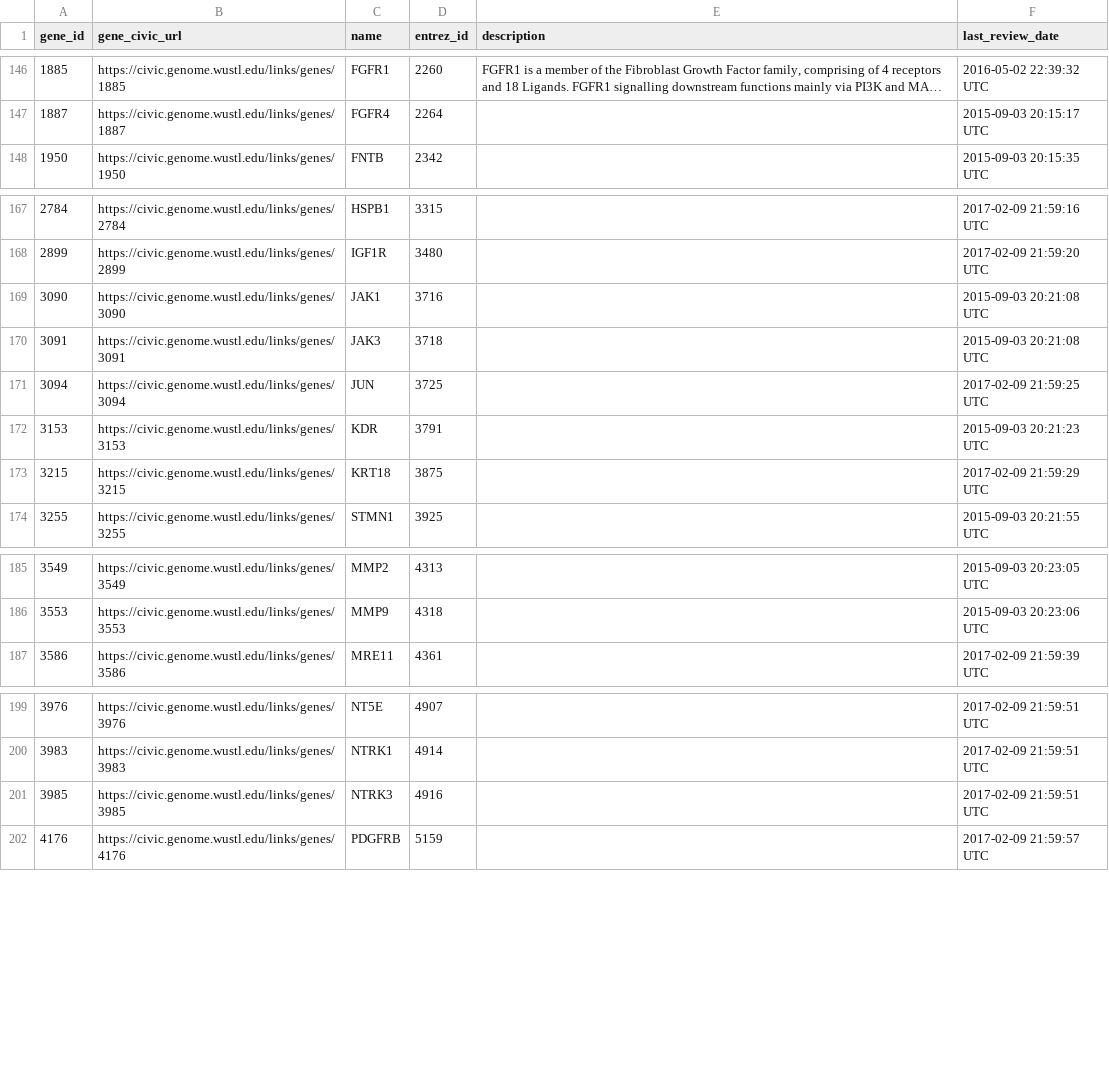
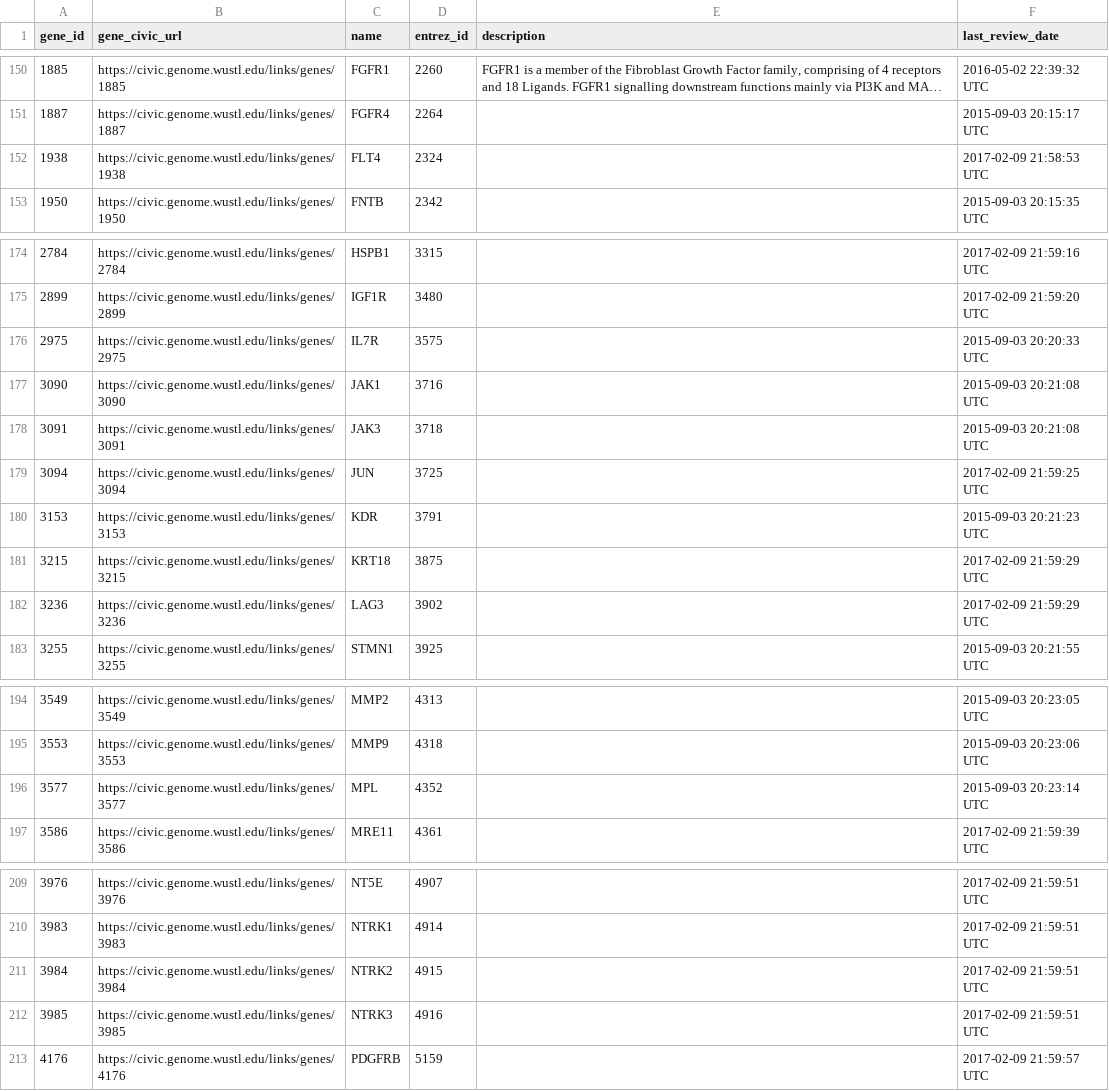
Before and after one commit to griffithlab/civic-server, a TSV file: public/downloads/nightly/nightly-GeneSummaries.tsv, drawn as a sheet; only a part is shown, gaps mark what is left out; long unchanged cells end in …; the diff covers the shown part only.

```diff
--- a/public/downloads/nightly/nightly-GeneSummaries.tsv
+++ b/public/downloads/nightly/nightly-GeneSummaries.tsv
@@ -147,2 +151,3 @@ gene_id	gene_civic_url	name	entrez_id	description	last_review_date
 1887	https://civic.genome.wustl.edu/links/genes/1887	FGFR4	2264		2015-09-03 20:15:17 UTC
+1938	https://civic.genome.wustl.edu/links/genes/1938	FLT4	2324		2017-02-09 21:58:53 UTC
 1950	https://civic.genome.wustl.edu/links/genes/1950	FNTB	2342		2015-09-03 20:15:35 UTC
@@ -168,2 +175,3 @@ gene_id	gene_civic_url	name	entrez_id	description	last_review_date
 2899	https://civic.genome.wustl.edu/links/genes/2899	IGF1R	3480		2017-02-09 21:59:20 UTC
+2975	https://civic.genome.wustl.edu/links/genes/2975	IL7R	3575		2015-09-03 20:20:33 UTC
 3090	https://civic.genome.wustl.edu/links/genes/3090	JAK1	3716		2015-09-03 20:21:08 UTC
@@ -173,2 +181,3 @@ gene_id	gene_civic_url	name	entrez_id	description	last_review_date
 3215	https://civic.genome.wustl.edu/links/genes/3215	KRT18	3875		2017-02-09 21:59:29 UTC
+3236	https://civic.genome.wustl.edu/links/genes/3236	LAG3	3902		2017-02-09 21:59:29 UTC
 3255	https://civic.genome.wustl.edu/links/genes/3255	STMN1	3925		2015-09-03 20:21:55 UTC
@@ -186,2 +195,3 @@ gene_id	gene_civic_url	name	entrez_id	description	last_review_date
 3553	https://civic.genome.wustl.edu/links/genes/3553	MMP9	4318		2015-09-03 20:23:06 UTC
+3577	https://civic.genome.wustl.edu/links/genes/3577	MPL	4352		2015-09-03 20:23:14 UTC
 3586	https://civic.genome.wustl.edu/links/genes/3586	MRE11	4361		2017-02-09 21:59:39 UTC
@@ -200,2 +210,3 @@ gene_id	gene_civic_url	name	entrez_id	description	last_review_date
 3983	https://civic.genome.wustl.edu/links/genes/3983	NTRK1	4914		2017-02-09 21:59:51 UTC
+3984	https://civic.genome.wustl.edu/links/genes/3984	NTRK2	4915		2017-02-09 21:59:51 UTC
 3985	https://civic.genome.wustl.edu/links/genes/3985	NTRK3	4916		2017-02-09 21:59:51 UTC
```
Also changed, not shown: 25 added rows and 8 edited cells elsewhere in this file, public/downloads/nightly/nightly-AssertionSummaries.tsv, public/downloads/nightly/nightly-VariantGroupSummaries.tsv, 10 other files.
